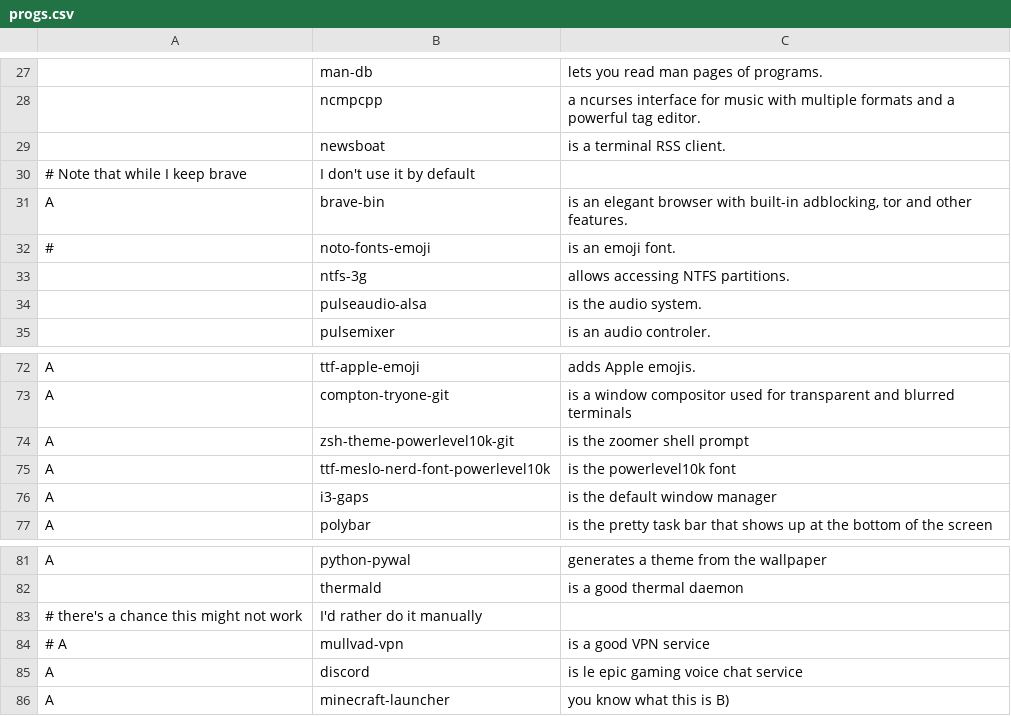
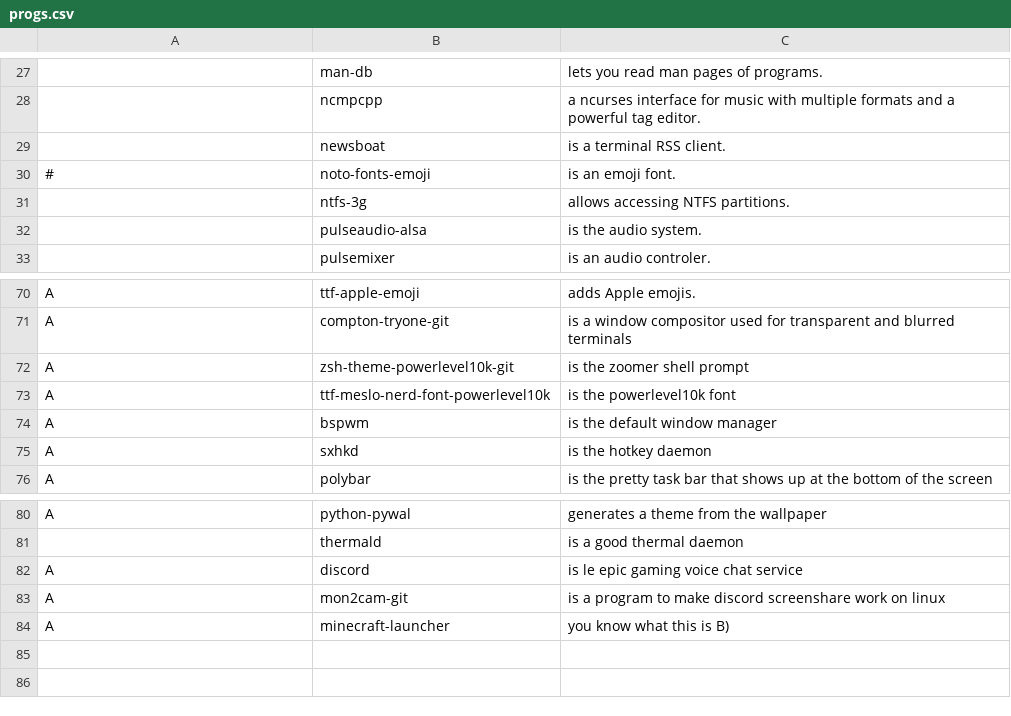
Before and after one commit to llGaetanll/autorice, a CSV file: progs.csv, drawn as a sheet; only a part is shown, gaps mark what is left out; removed rows and columns are numbered as before the commit, all else as after; the diff names each change by its address in the sheet, - before the commit and + after, or states it on an @@ line.

```diff
--- a/progs.csv
+++ b/progs.csv
-row 30: # Note that while I keep brave | I don't use it by default
-row 31: A | brave-bin | is an elegant browser with built-in adblocking, tor and other features.
-B74: i3-gaps
+B74: bspwm
+row 75: A | sxhkd | is the hotkey daemon
-row 83: # there's a chance this might not work | I'd rather do it manually
-row 84: # A | mullvad-vpn | is a good VPN service
+row 83: A | mon2cam-git | is a program to make discord screenshare work on linux
```
Also changed, not shown: 1 other file.
